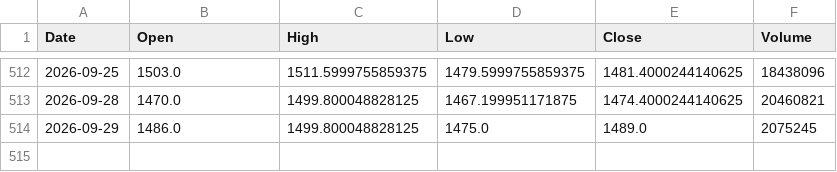
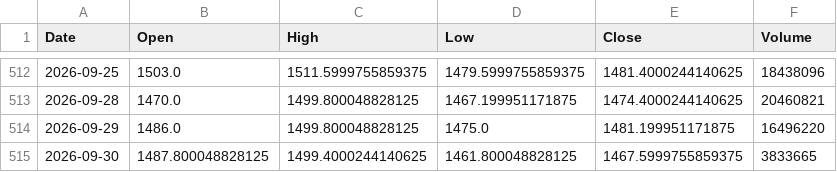
Before and after one commit to akastudiogdrive-droid/coin, a CSV file: data/prices/RR_L.csv, drawn as a sheet; only a part is shown, gaps mark what is left out.

```diff
--- a/data/prices/RR_L.csv
+++ b/data/prices/RR_L.csv
@@ -513,2 +513,3 @@ Date,Open,High,Low,Close,Volume
 2026-09-28,1470.0,1499.800048828125,1467.199951171875,1474.4000244140625,20460821
-2026-09-29,1486.0,1499.800048828125,1475.0,1489.0,2075245
+2026-09-29,1486.0,1499.800048828125,1475.0,1481.199951171875,16496220
+2026-09-30,1487.800048828125,1499.4000244140625,1461.800048828125,1467.5999755859375,3833665
```
Also changed, not shown: data/prices/NVDA.csv, data/prices/SOL_USD.csv, 34 other files.
